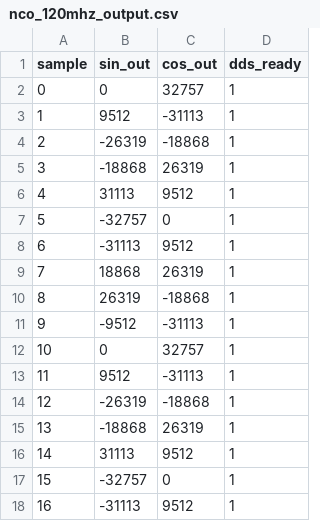
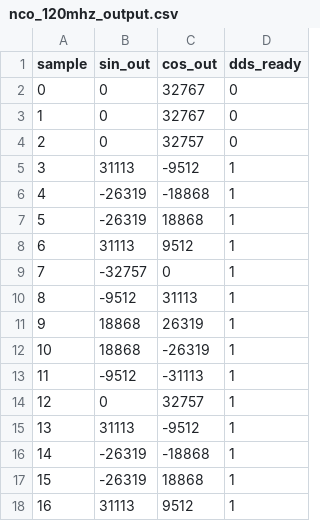
Before and after one commit to peekware/PLFM_RADAR, a CSV file: 9_Firmware/9_2_FPGA/tb/nco_120mhz_output.csv, drawn as a sheet; only a part is shown; the diff covers the shown part only.

```diff
--- a/9_Firmware/9_2_FPGA/tb/nco_120mhz_output.csv
+++ b/9_Firmware/9_2_FPGA/tb/nco_120mhz_output.csv
@@ -1,18 +1,18 @@
 sample,sin_out,cos_out,dds_ready
-0,0,32757,1
-1,9512,-31113,1
-2,-26319,-18868,1
-3,-18868,26319,1
-4,31113,9512,1
-5,-32757,0,1
-6,-31113,9512,1
-7,18868,26319,1
-8,26319,-18868,1
-9,-9512,-31113,1
-10,0,32757,1
-11,9512,-31113,1
-12,-26319,-18868,1
-13,-18868,26319,1
-14,31113,9512,1
-15,-32757,0,1
-16,-31113,9512,1
+0,0,32767,0
+1,0,32767,0
+2,0,32757,0
+3,31113,-9512,1
+4,-26319,-18868,1
+5,-26319,18868,1
+6,31113,9512,1
+7,-32757,0,1
+8,-9512,31113,1
+9,18868,26319,1
+10,18868,-26319,1
+11,-9512,-31113,1
+12,0,32757,1
+13,31113,-9512,1
+14,-26319,-18868,1
+15,-26319,18868,1
+16,31113,9512,1
```
Also changed, not shown: 150 edited cells elsewhere in this file, 9_Firmware/9_2_FPGA/tb/cic_dc_output.csv, 9_Firmware/9_2_FPGA/tb/cic_sine_passband.csv, 12 other files.
